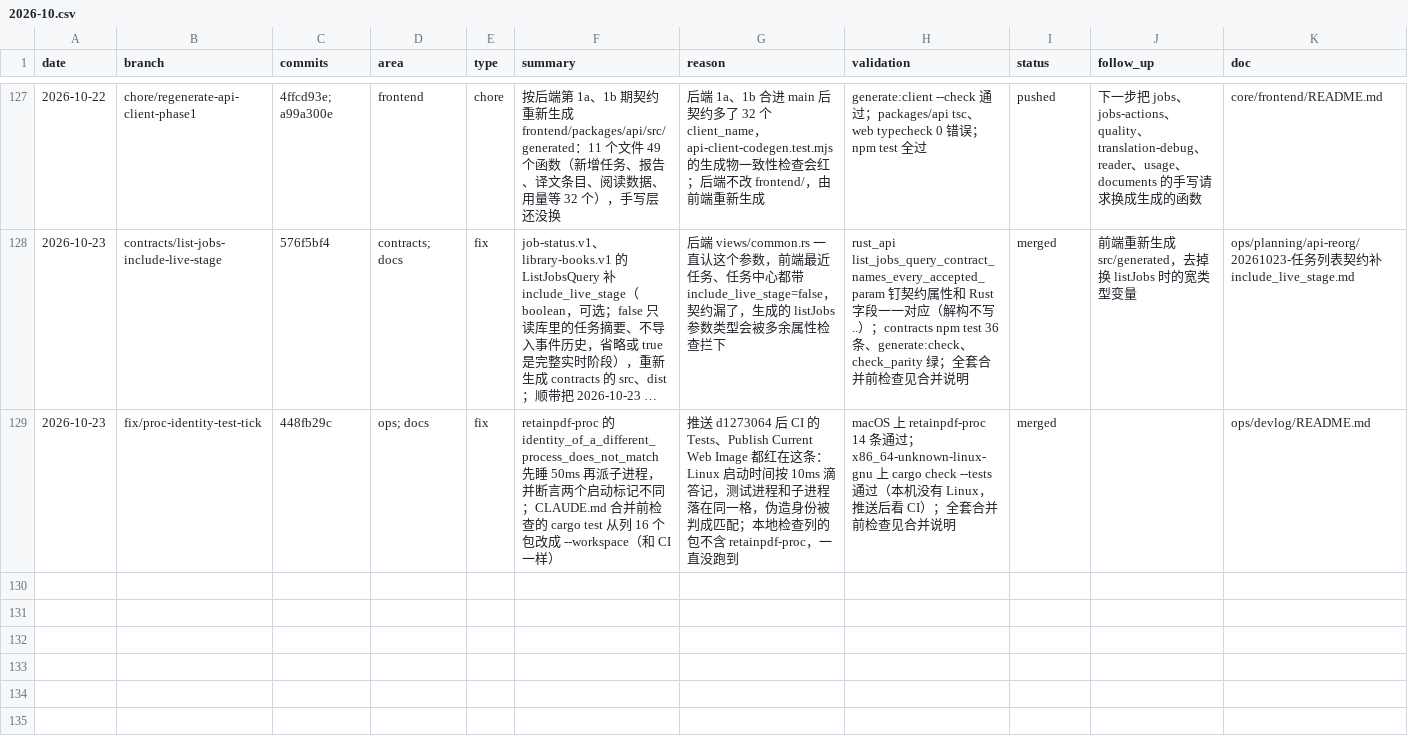
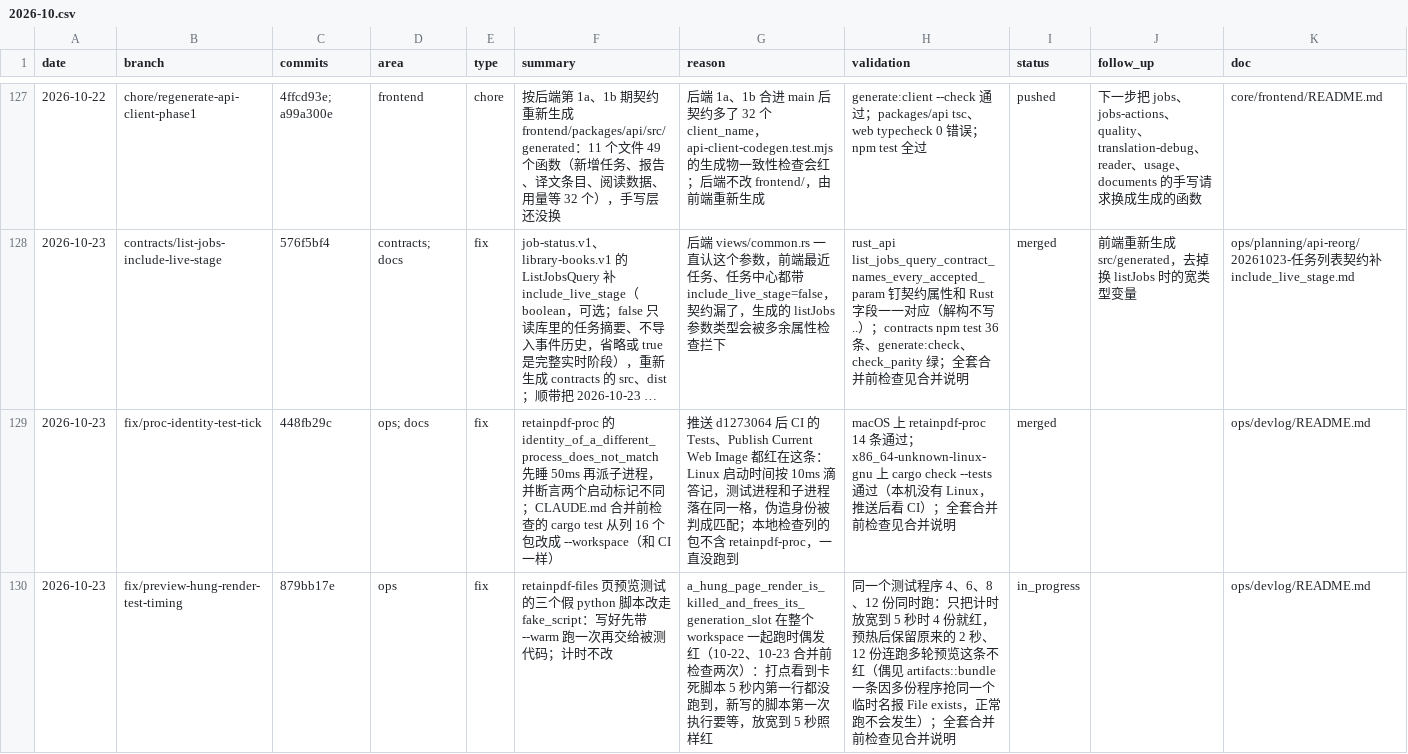
Before and after one commit to Su2uka/retain-pdf, a CSV file: docs/ops/devlog/2026-10.csv, drawn as a sheet; only a part is shown, gaps mark what is left out; long unchanged cells end in ….

```diff
--- a/docs/ops/devlog/2026-10.csv
+++ b/docs/ops/devlog/2026-10.csv
@@ -129 +129,2 @@
 "2026-10-23","fix/proc-identity-test-tick","448fb29c","ops; docs","fix","retainpdf-proc 的 identity_of_a_different_process_does_not_match 先睡 50ms 再派子进程，并断言两个启动标记不同；CLAUDE.md 合并前检查的 cargo test 从列 16 个包改成 --workspace（和 CI 一样）","推送 d1273064 后 CI 的 Tests、Publish Current Web Image 都红在这条：Linux 启动时间按 10ms 滴答记，测试进程和子进程落在同一格，伪造身份被判成匹配；本地检查列的包不含 retainpdf-proc，一直没跑到","macOS 上 retainpdf-proc 14 条通过；x86_64-unknown-linux-gnu 上 cargo check --tests 通过（本机没有 Linux，推送后看 CI）；全套合并前检查见合并说明","merged","","ops/devlog/README.md"
+"2026-10-23","fix/preview-hung-render-test-timing","879bb17e","ops","fix","retainpdf-files 页预览测试的三个假 python 脚本改走 fake_script：写好先带 --warm 跑一次再交给被测代码；计时不改","a_hung_page_render_is_killed_and_frees_its_generation_slot 在整个 workspace 一起跑时偶发红（10-22、10-23 合并前检查两次）：打点看到卡死脚本 5 秒内第一行都没跑到，新写的脚本第一次执行要等，放宽到 5 秒照样红","同一个测试程序 4、6、8、12 份同时跑：只把计时放宽到 5 秒时 4 份就红，预热后保留原来的 2 秒、12 份连跑多轮预览这条不红（偶见 artifacts::bundle 一条因多份程序抢同一个临时名报 File exists，正常跑不会发生）；全套合并前检查见合并说明","in_progress","","ops/devlog/README.md"
```
